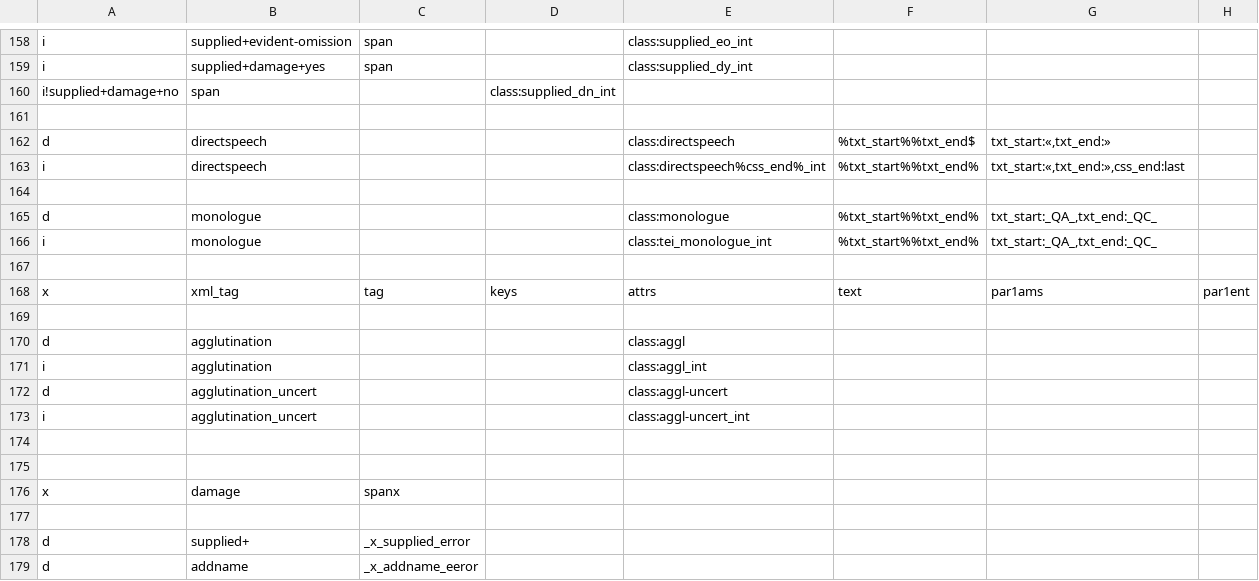
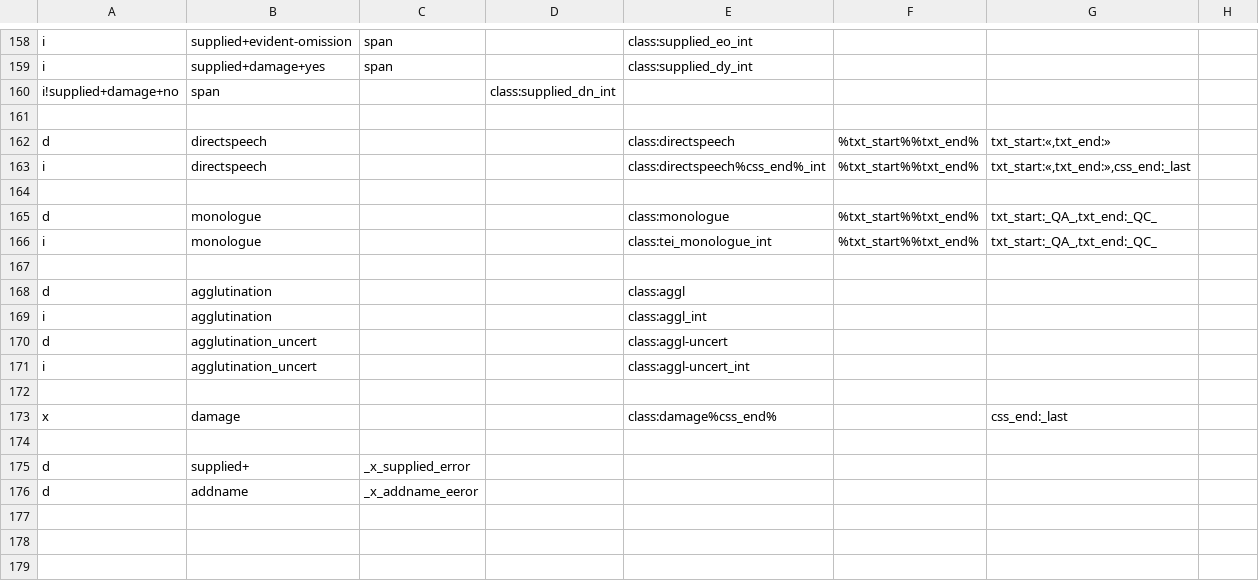
Before and after one commit to gmaterni/teixml2html_flori, a CSV file: cnf/html.csv, drawn as a sheet; only a part is shown, gaps mark what is left out.

```diff
--- a/cnf/html.csv
+++ b/cnf/html.csv
@@ -161,4 +161,4 @@ i!supplied+damage+no|span||class:supplied_dn_int
 
-d|directspeech|||class:directspeech|%txt_start%%txt_end$|txt_start:«,txt_end:»
-i|directspeech|||class:directspeech%css_end%_int|%txt_start%%txt_end%|txt_start:«,txt_end:»,css_end:last
+d|directspeech|||class:directspeech|%txt_start%%txt_end%|txt_start:«,txt_end:»
+i|directspeech|||class:directspeech%css_end%_int|%txt_start%%txt_end%|txt_start:«,txt_end:»,css_end:_last
 
@@ -166,4 +166,2 @@ d|monologue|||class:monologue|%txt_start%%txt_end%|txt_start:_QA_,txt_end:_QC_
 i|monologue|||class:tei_monologue_int|%txt_start%%txt_end%|txt_start:_QA_,txt_end:_QC_
-
-x|xml_tag|tag|keys|attrs|text|par1ams|par1ent
 
@@ -174,4 +172,3 @@ i|agglutination_uncert|||class:aggl-uncert_int
 
-
-x|damage|spanx|
+x|damage|||class:damage%css_end%||css_end:_last
 
```
Also changed, not shown: 26 other files.
